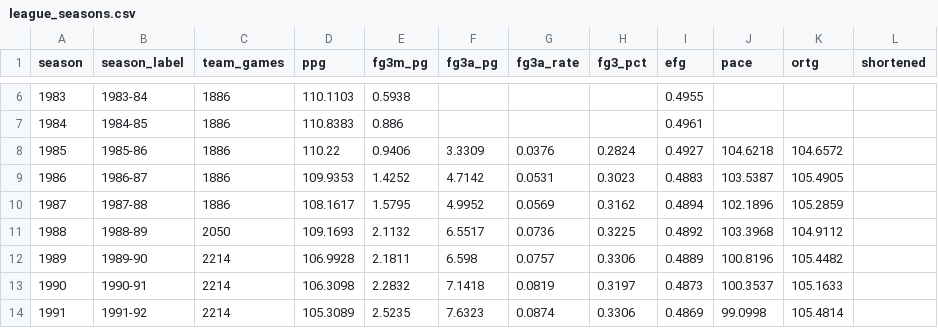
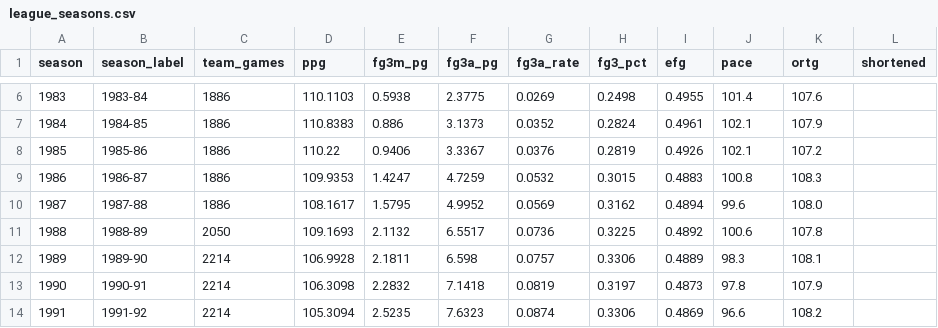
Before and after one commit to QixiangFan/NBAviz, a CSV file: data/clean/league_seasons.csv, drawn as a sheet; only a part is shown, gaps mark what is left out; the diff covers the shown part only.

```diff
--- a/data/clean/league_seasons.csv
+++ b/data/clean/league_seasons.csv
@@ -6,9 +6,9 @@ season,season_label,team_games,ppg,fg3m_pg,fg3a_pg,fg3a_rate,fg3_pct,efg,pace,or
-1983,1983-84,1886,110.1103,0.5938,,,,0.4955,,,
-1984,1984-85,1886,110.8383,0.886,,,,0.4961,,,
-1985,1985-86,1886,110.22,0.9406,3.3309,0.0376,0.2824,0.4927,104.6218,104.6572,
-1986,1986-87,1886,109.9353,1.4252,4.7142,0.0531,0.3023,0.4883,103.5387,105.4905,
-1987,1987-88,1886,108.1617,1.5795,4.9952,0.0569,0.3162,0.4894,102.1896,105.2859,
-1988,1988-89,2050,109.1693,2.1132,6.5517,0.0736,0.3225,0.4892,103.3968,104.9112,
-1989,1989-90,2214,106.9928,2.1811,6.598,0.0757,0.3306,0.4889,100.8196,105.4482,
-1990,1990-91,2214,106.3098,2.2832,7.1418,0.0819,0.3197,0.4873,100.3537,105.1633,
-1991,1991-92,2214,105.3089,2.5235,7.6323,0.0874,0.3306,0.4869,99.0998,105.4814,
+1983,1983-84,1886,110.1103,0.5938,2.3775,0.0269,0.2498,0.4955,101.4,107.6,
+1984,1984-85,1886,110.8383,0.886,3.1373,0.0352,0.2824,0.4961,102.1,107.9,
+1985,1985-86,1886,110.22,0.9406,3.3367,0.0376,0.2819,0.4926,102.1,107.2,
+1986,1986-87,1886,109.9353,1.4247,4.7259,0.0532,0.3015,0.4883,100.8,108.3,
+1987,1987-88,1886,108.1617,1.5795,4.9952,0.0569,0.3162,0.4894,99.6,108.0,
+1988,1988-89,2050,109.1693,2.1132,6.5517,0.0736,0.3225,0.4892,100.6,107.8,
+1989,1989-90,2214,106.9928,2.1811,6.598,0.0757,0.3306,0.4889,98.3,108.1,
+1990,1990-91,2214,106.3098,2.2832,7.1418,0.0819,0.3197,0.4873,97.8,107.9,
+1991,1991-92,2214,105.3094,2.5235,7.6323,0.0874,0.3306,0.4869,96.6,108.2,
```
Also changed, not shown: 102 edited cells elsewhere in this file, data/clean/player_seasons.csv, data/clean/quadrants.csv, 17 other files.
